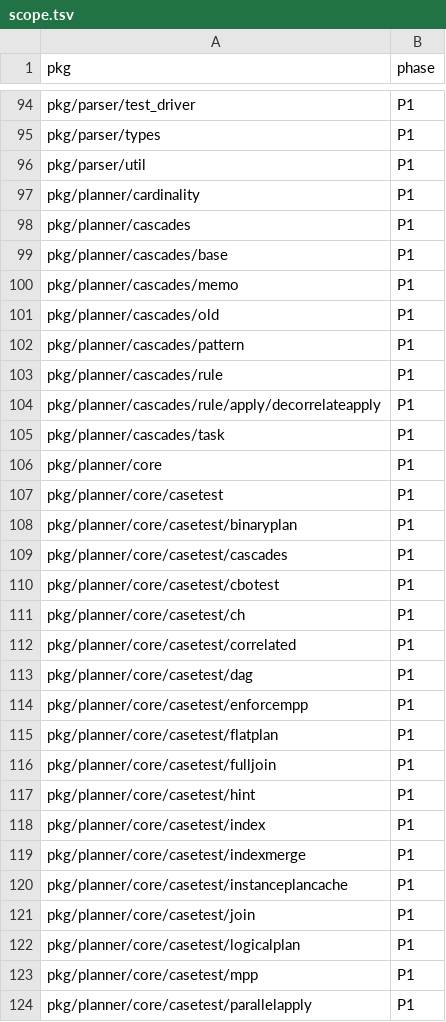
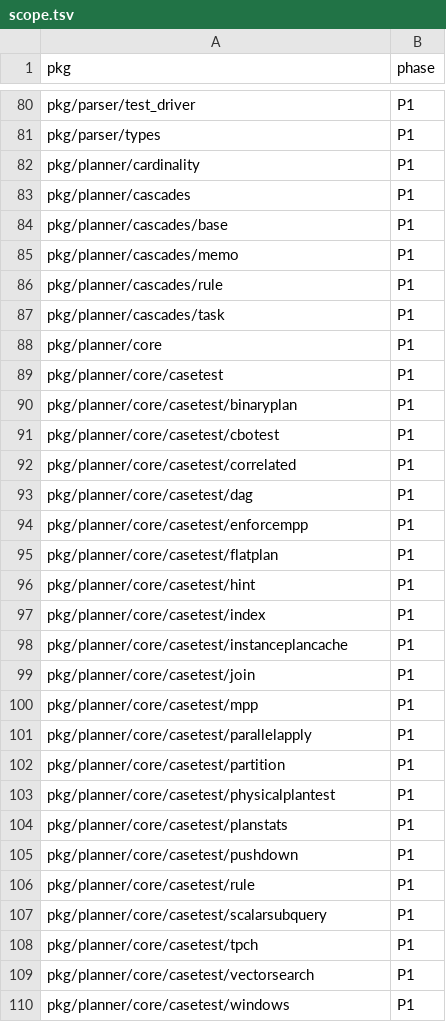
Before and after one commit to dulao5/tidb-rs-tracker, a TSV file: data/scope.tsv, drawn as a sheet; only a part is shown, gaps mark what is left out; the shorter side is filled out with more unchanged rows; removed rows and columns are numbered as before the commit, all else as after; the diff covers the shown part only; the diff names each change by its address in the sheet, - before the commit and + after, or states it on an @@ line.

```diff
--- a/data/scope.tsv
+++ b/data/scope.tsv
-row 96: pkg/parser/util | P1
-row 101: pkg/planner/cascades/old | P1
-row 102: pkg/planner/cascades/pattern | P1
-row 104: pkg/planner/cascades/rule/apply/decorrelateapply | P1
-row 109: pkg/planner/core/casetest/cascades | P1
-row 111: pkg/planner/core/casetest/ch | P1
-row 116: pkg/planner/core/casetest/fulljoin | P1
-row 119: pkg/planner/core/casetest/indexmerge | P1
-row 122: pkg/planner/core/casetest/logicalplan | P1
```
Also changed, not shown: 6 added rows, 34 removed rows and 3 edited cells elsewhere in this file, 5 other files.
